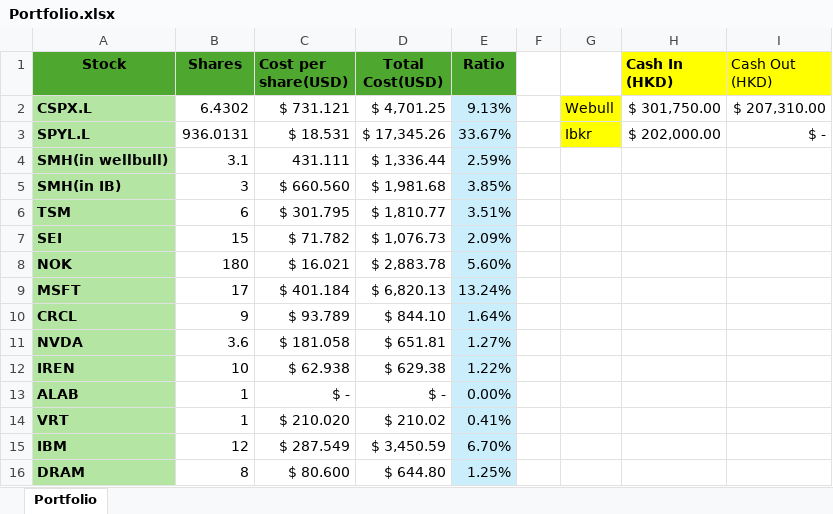
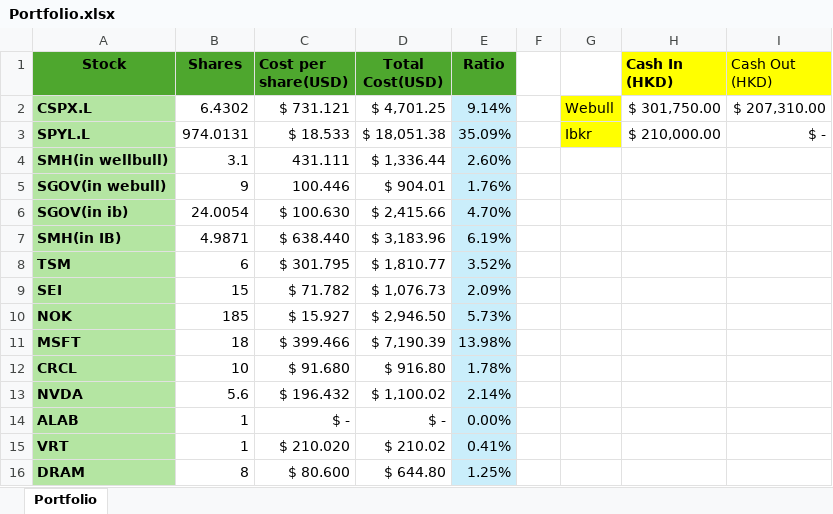
Before and after one commit to johnpang1020/TerminalView, an Excel workbook: Portfolio.xlsx, sheet Portfolio, drawn as a sheet; only a part is shown; values as stored, in another font and other column widths than the file's, no borders; removed rows and columns are numbered as before the commit, all else as after; the diff covers the shown part only; the diff names each change by its address in the sheet, - before the commit and + after, or states it on an @@ line.

```diff
--- a/Portfolio.xlsx (sheet Portfolio)
+++ b/Portfolio.xlsx (sheet Portfolio)
-E2 (Ratio): 9.13%
+E2 (Ratio): 9.14%
-B3 (Shares): 936.0131
+B3 (Shares): 974.0131
-C3 (Cost per share(USD)): $ 18.531
+C3 (Cost per share(USD)): $ 18.533
-D3 (Total Cost(USD)): $ 17,345.26
+D3 (Total Cost(USD)): $ 18,051.38
-E3 (Ratio): 33.67%
+E3 (Ratio): 35.09%
-H3 (Cash In (HKD)): $ 202,000.00
+H3 (Cash In (HKD)): $ 210,000.00
-E4 (Ratio): 2.59%
+E4 (Ratio): 2.60%
+row 5: SGOV(in webull) | 9 | 100.446 | $ 904.01 | 1.76%
+row 6: SGOV(in ib) | 24.0054 | $ 100.630 | $ 2,415.66 | 4.70%
-B7 (Shares): 3
+B7 (Shares): 4.9871
-C7 (Cost per share(USD)): $ 660.560
+C7 (Cost per share(USD)): $ 638.440
-D7 (Total Cost(USD)): $ 1,981.68
+D7 (Total Cost(USD)): $ 3,183.96
-E7 (Ratio): 3.85%
+E7 (Ratio): 6.19%
-E8 (Ratio): 3.51%
+E8 (Ratio): 3.52%
-B10 (Shares): 180
+B10 (Shares): 185
-C10 (Cost per share(USD)): $ 16.021
+C10 (Cost per share(USD)): $ 15.927
-D10 (Total Cost(USD)): $ 2,883.78
+D10 (Total Cost(USD)): $ 2,946.50
-E10 (Ratio): 5.60%
+E10 (Ratio): 5.73%
-B11 (Shares): 17
+B11 (Shares): 18
-C11 (Cost per share(USD)): $ 401.184
+C11 (Cost per share(USD)): $ 399.466
-D11 (Total Cost(USD)): $ 6,820.13
+D11 (Total Cost(USD)): $ 7,190.39
-E11 (Ratio): 13.24%
+E11 (Ratio): 13.98%
-B12 (Shares): 9
+B12 (Shares): 10
-C12 (Cost per share(USD)): $ 93.789
+C12 (Cost per share(USD)): $ 91.680
-D12 (Total Cost(USD)): $ 844.10
+D12 (Total Cost(USD)): $ 916.80
-E12 (Ratio): 1.64%
+E12 (Ratio): 1.78%
-B13 (Shares): 3.6
+B13 (Shares): 5.6
-C13 (Cost per share(USD)): $ 181.058
+C13 (Cost per share(USD)): $ 196.432
-D13 (Total Cost(USD)): $ 651.81
+D13 (Total Cost(USD)): $ 1,100.02
-E13 (Ratio): 1.27%
+E13 (Ratio): 2.14%
-row 12: IREN | 10 | $ 62.938 | $ 629.38 | 1.22%
-row 15: IBM | 12 | $ 287.549 | $ 3,450.59 | 6.70%
```
Also changed, not shown: 2 added rows, 2 removed rows and 30 edited cells elsewhere in this sheet, formulas that keep their value, 1 other file.
